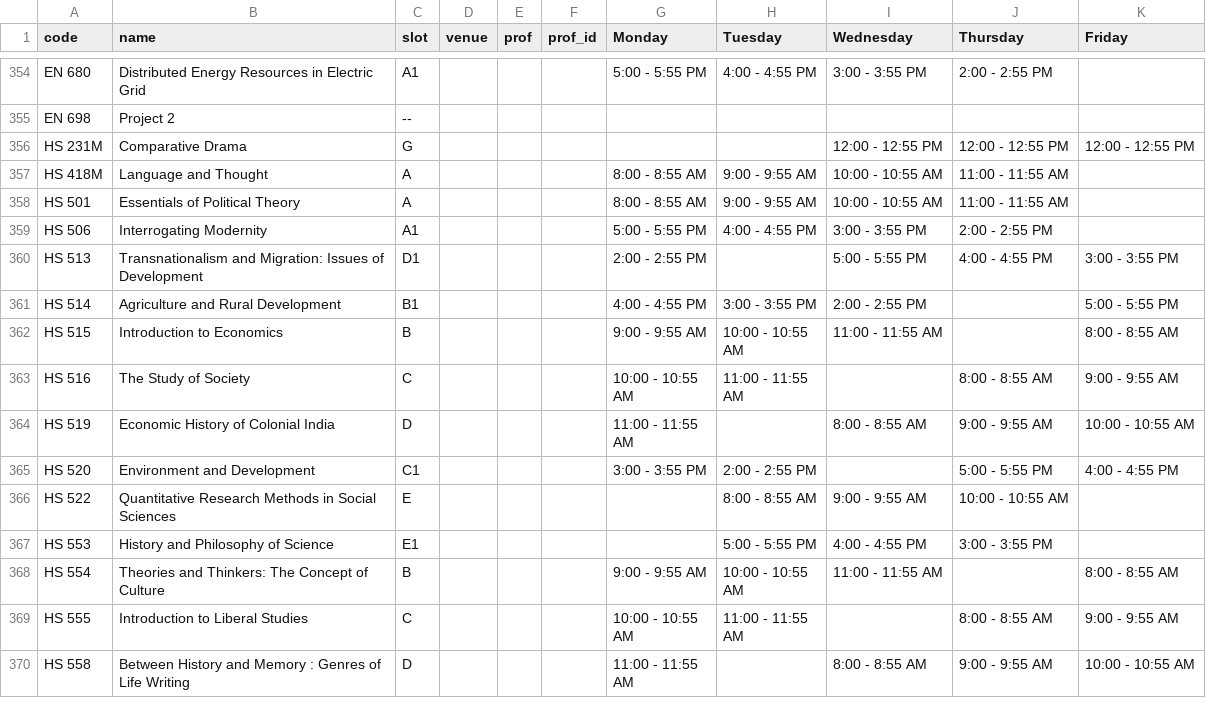
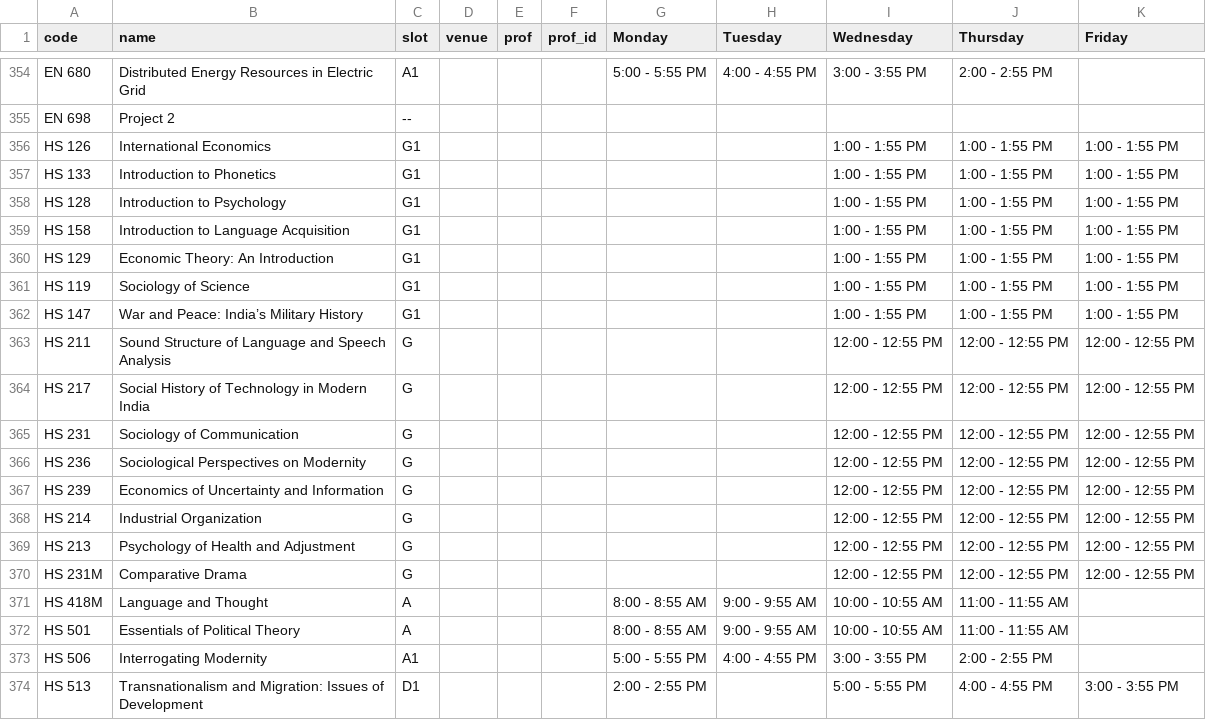
Before and after one commit to swciitg/smart-timetable, a CSV file: data/courses_csv.csv, drawn as a sheet; only a part is shown, gaps mark what is left out; the shorter side is filled out with more unchanged rows.

Commit message:
added hss courses

```diff
--- a/data/courses_csv.csv
+++ b/data/courses_csv.csv
@@ -355,2 +355,16 @@ EN 680,Distributed Energy Resources in Electric Grid,A1,,,,5:00 - 5:55 PM,4:00 -
 EN 698,Project 2,--,,,,,,,,
+HS 126,International Economics,G1,,,,,,1:00 - 1:55 PM,1:00 - 1:55 PM,1:00 - 1:55 PM
+HS 133,Introduction to Phonetics,G1,,,,,,1:00 - 1:55 PM,1:00 - 1:55 PM,1:00 - 1:55 PM
+HS 128,Introduction to Psychology,G1,,,,,,1:00 - 1:55 PM,1:00 - 1:55 PM,1:00 - 1:55 PM
+HS 158,Introduction to Language Acquisition,G1,,,,,,1:00 - 1:55 PM,1:00 - 1:55 PM,1:00 - 1:55 PM
+HS 129,Economic Theory: An Introduction,G1,,,,,,1:00 - 1:55 PM,1:00 - 1:55 PM,1:00 - 1:55 PM
+HS 119,Sociology of Science,G1,,,,,,1:00 - 1:55 PM,1:00 - 1:55 PM,1:00 - 1:55 PM
+HS 147,War and Peace: India’s Military History,G1,,,,,,1:00 - 1:55 PM,1:00 - 1:55 PM,1:00 - 1:55 PM
+HS 211,Sound Structure of Language and Speech Analysis,G,,,,,,12:00 - 12:55 PM ,12:00 - 12:55 PM ,12:00 - 12:55 PM
+HS 217,Social History of Technology in Modern India,G,,,,,,12:00 - 12:55 PM ,12:00 - 12:55 PM ,12:00 - 12:55 PM
+HS 231,Sociology of Communication,G,,,,,,12:00 - 12:55 PM ,12:00 - 12:55 PM ,12:00 - 12:55 PM
+HS 236,Sociological Perspectives on Modernity,G,,,,,,12:00 - 12:55 PM ,12:00 - 12:55 PM ,12:00 - 12:55 PM
+HS 239,Economics of Uncertainty and Information,G,,,,,,12:00 - 12:55 PM ,12:00 - 12:55 PM ,12:00 - 12:55 PM
+HS 214,Industrial Organization,G,,,,,,12:00 - 12:55 PM ,12:00 - 12:55 PM ,12:00 - 12:55 PM
+HS 213,Psychology of Health and Adjustment,G,,,,,,12:00 - 12:55 PM ,12:00 - 12:55 PM ,12:00 - 12:55 PM
 HS 231M,Comparative Drama,G,,,,,,12:00 - 12:55 PM ,12:00 - 12:55 PM ,12:00 - 12:55 PM
```
Also changed, not shown: 4 other files.
